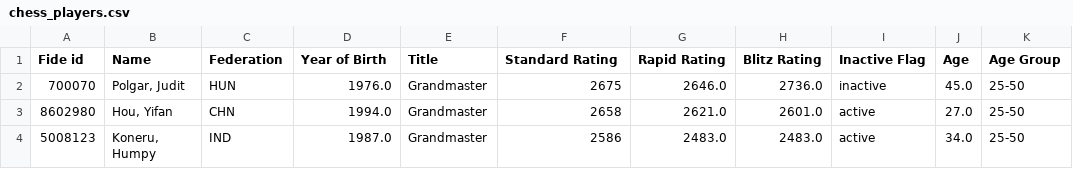
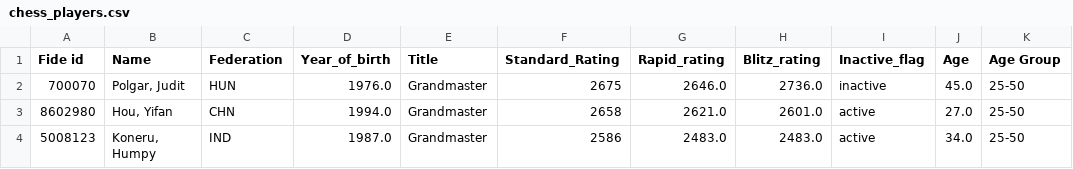
Before and after one commit to DanielHoulihan/chess_players_csv, a CSV file: chess_players.csv, drawn as a sheet; only a part is shown.

Commit message:
Add files via upload

```diff
--- a/chess_players.csv
+++ b/chess_players.csv
@@ -1,2 +1,2 @@
-Fide id,Name,Federation,Year of Birth,Title,Standard Rating,Rapid Rating,Blitz Rating,Inactive Flag,Age,Age Group
+Fide id,Name,Federation,Year_of_birth,Title,Standard_Rating,Rapid_rating,Blitz_rating,Inactive_flag,Age,Age Group
 700070,"Polgar, Judit",HUN,1976.0,Grandmaster,2675,2646.0,2736.0,inactive,45.0,25-50
```
